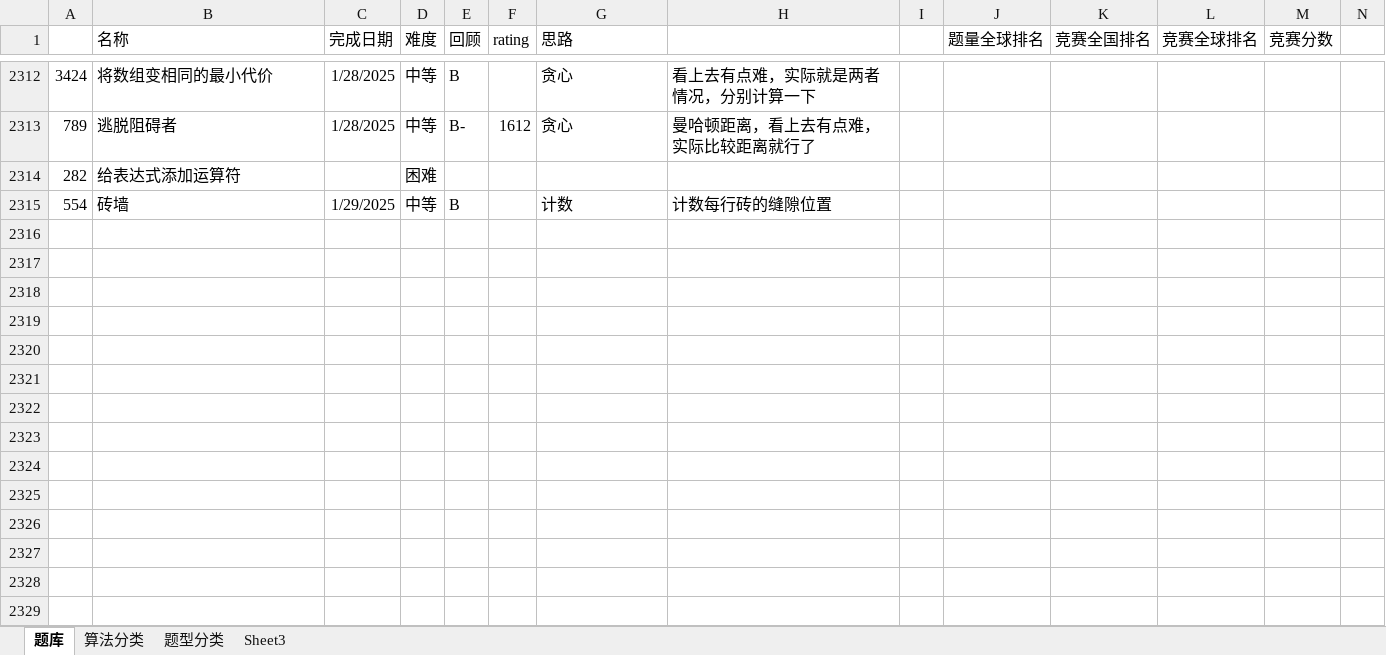
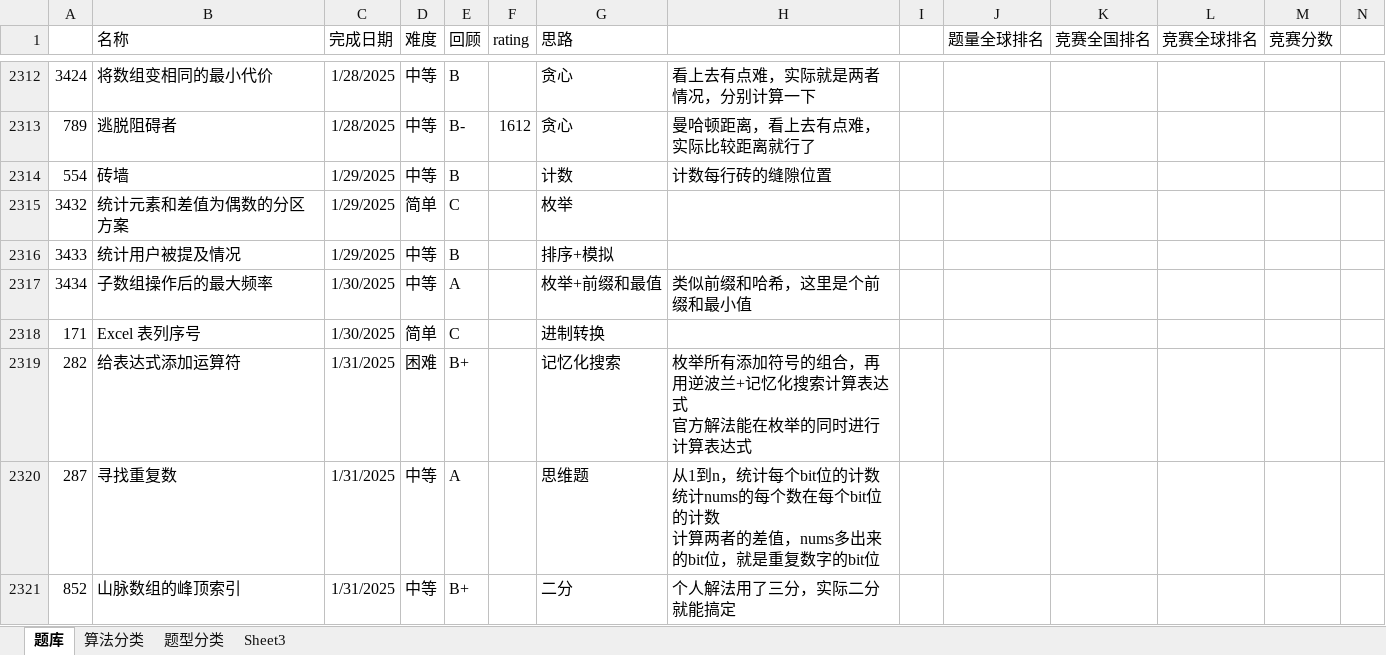
Before and after one commit to wangsun39/leetcode, an Excel workbook: Problems.xlsx, sheet 题库, drawn as a sheet; only a part is shown, gaps mark what is left out; values as stored, in another font and other column widths than the file's, no borders; charts and pictures not drawn; removed rows and columns are numbered as before the commit, all else as after; ↵ is a line break in a cell; the diff names each change by its address in the sheet, - before the commit and + after, or states it on an @@ line.

Commit message:
daily problems 2025/1/31

```diff
--- a/Problems.xlsx (sheet 题库)
+++ b/Problems.xlsx (sheet 题库)
-row 2314: 282 | 给表达式添加运算符 |  | 困难
+row 2315: 3432 | 统计元素和差值为偶数的分区方案 | 1/29/2025 | 简单 | C |  | 枚举
+row 2316: 3433 | 统计用户被提及情况 | 1/29/2025 | 中等 | B |  | 排序+模拟
+row 2317: 3434 | 子数组操作后的最大频率 | 1/30/2025 | 中等 | A |  | 枚举+前缀和最值 | 类似前缀和哈希，这里是个前缀和最小值
+row 2318: 171 | Excel 表列序号 | 1/30/2025 | 简单 | C |  | 进制转换
+row 2319: 282 | 给表达式添加运算符 | 1/31/2025 | 困难 | B+ |  | 记忆化搜索 | 枚举所有添加符号的组合，再用逆波兰+记忆化搜索计算表达式 ↵ 官方解法能在枚举的同时进行计算表达式
+row 2320: 287 | 寻找重复数 | 1/31/2025 | 中等 | A |  | 思维题 | 从1到n，统计每个bit位的计数 ↵ 统计nums的每个数在每个bit位的计数 ↵ 计算两者的差值，nums多出来的bit位，就是重复数字的bit位
+row 2321: 852 | 山脉数组的峰顶索引 | 1/31/2025 | 中等 | B+ |  | 二分 | 个人解法用了三分，实际二分就能搞定
```
Also changed, not shown: charts or pictures, 7 other files.
